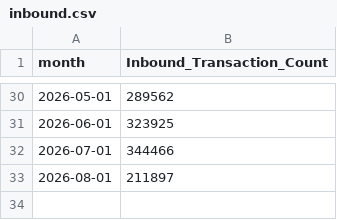
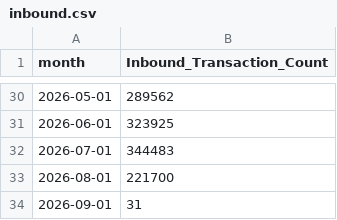
Before and after one commit to xth3ory/Posit-Sample, a CSV file: inbound.csv, drawn as a sheet; only a part is shown, gaps mark what is left out.

```diff
--- a/inbound.csv
+++ b/inbound.csv
@@ -31,3 +31,4 @@ month,Inbound_Transaction_Count
 2026-06-01,323925
-2026-07-01,344466
-2026-08-01,211897
+2026-07-01,344483
+2026-08-01,221700
+2026-09-01,31
```
Also changed, not shown: outbound.csv.
